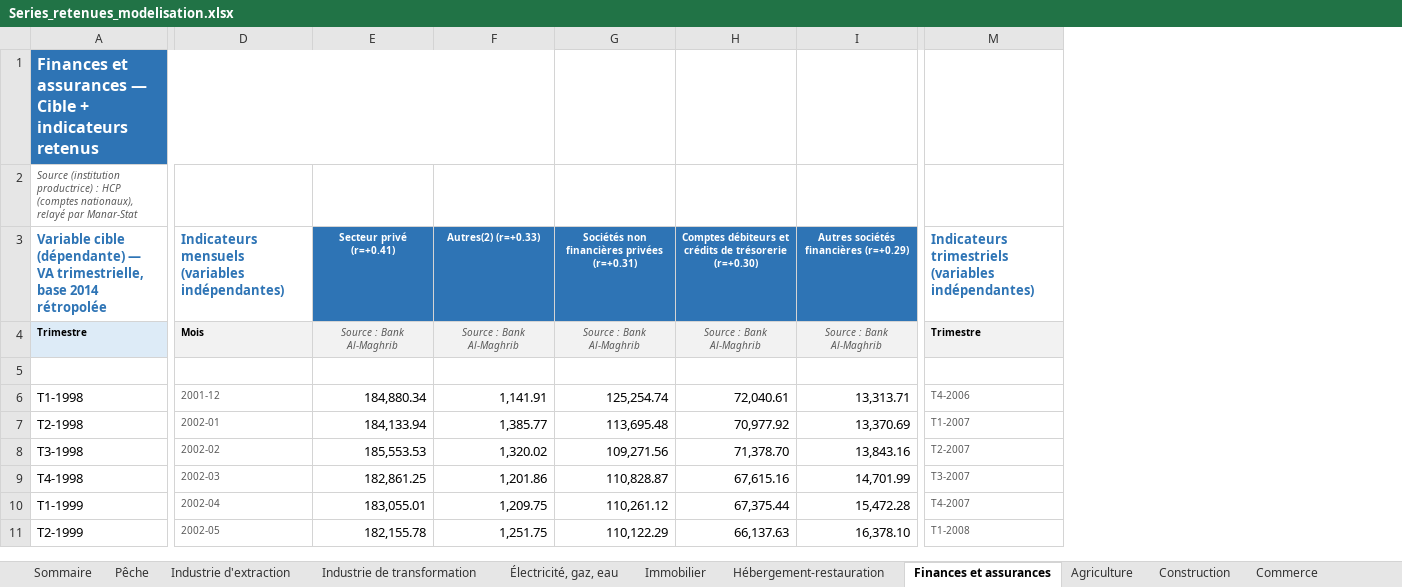
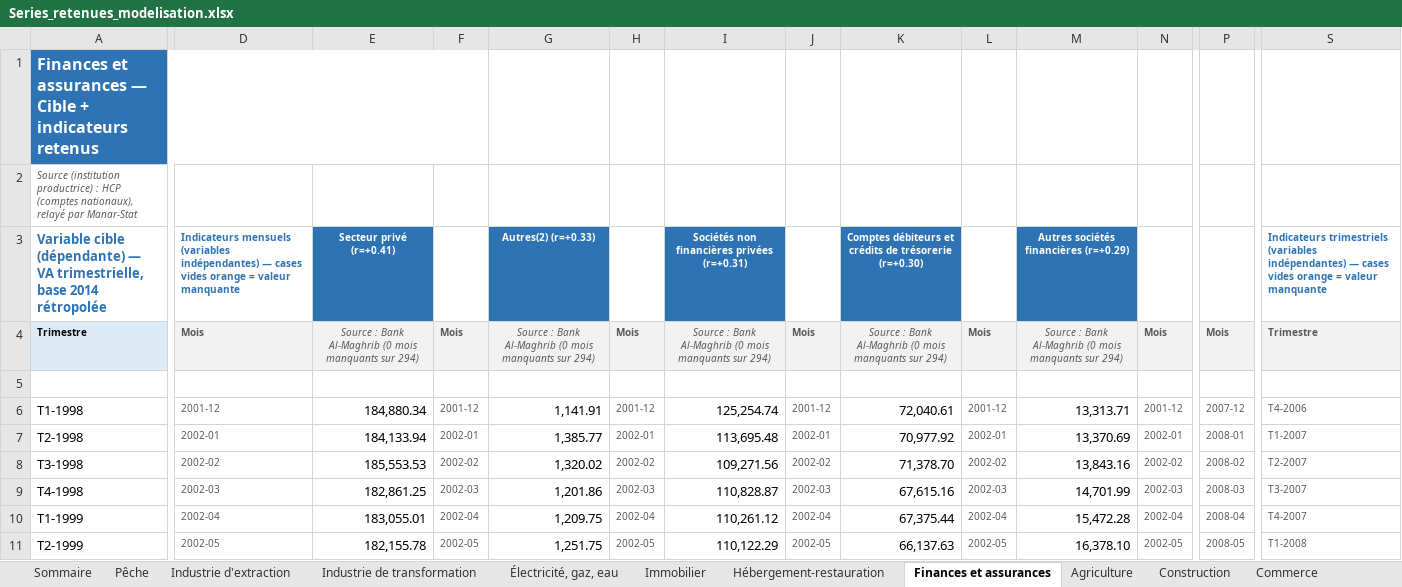
Before and after one commit to Matth-analyst/Morrocan_GDP_Nowcasting, an Excel workbook: R_gdpnow_maroc/data/Series_retenues_modelisation.xlsx, sheet Finances et assurances, drawn as a sheet; only a part is shown, gaps mark what is left out; values as stored, in another font and other column widths than the file's, no borders; removed rows and columns are numbered as before the commit, all else as after; the diff covers the shown part only; the diff names each change by its address in the sheet, - before the commit and + after, or states it on an @@ line.

Commit message:
Corrige 3 defauts de fidelite des donnees dans le pipeline R GDPNow-Maroc
1) Colonne de dates partagee entre plusieurs indicateurs d'une meme
   branche (Peche, Industrie de transformation, Electricite-gaz-eau,
   Immobilier, Finances et assurances) -> chaque indicateur dispose
   desormais de sa propre colonne de dates dediee.
2) Mois/trimestres sans donnee absents de la sequence plutot que
   representes par une cellule vide -> calendrier complet et continu,
   trous signales explicitement (cellule vide surlignee, nombre de
   periodes manquantes indique).
3) Recettes touristiques (Hebergement-restauration) tronquees a 217
   observations (2007-2025) alors que la source remonte a 1994 (381
   observations) -> serie re-extraite en integralite, correlation
   recalculee.

Pipeline relance avec les donnees corrigees : nowcast agrege +0,86% ->
+0,85%. Detail complet (cause, portee, impact) dans le README du
pipeline. Resultats, figures et classeur source mis a jour partout
(pipeline batch et app Shiny).

```diff
--- a/R_gdpnow_maroc/data/Series_retenues_modelisation.xlsx (sheet Finances et assurances)
+++ b/R_gdpnow_maroc/data/Series_retenues_modelisation.xlsx (sheet Finances et assurances)
+column F, rows 4-11: Mois |  | 2001-12 | 2002-01 | 2002-02 | 2002-03 | 2002-04 | 2002-05
+column H, rows 4-11: Mois |  | 2001-12 | 2002-01 | 2002-02 | 2002-03 | 2002-04 | 2002-05
+column J, rows 4-11: Mois |  | 2001-12 | 2002-01 | 2002-02 | 2002-03 | 2002-04 | 2002-05
+column L, rows 4-11: Mois |  | 2001-12 | 2002-01 | 2002-02 | 2002-03 | 2002-04 | 2002-05
+column N, rows 4-11: Mois |  | 2001-12 | 2002-01 | 2002-02 | 2002-03 | 2002-04 | 2002-05
+column P, rows 4-11: Mois |  | 2007-12 | 2008-01 | 2008-02 | 2008-03 | 2008-04 | 2008-05
-A1:F1 merged
+A1:F1 merged
-D3: …(variables indépendantes)
+D3: …(variables indépendantes) — cases vides orange = valeur manquante
@@ D3 text size: smaller @@
-S3: …(variables indépendantes)
+S3: …(variables indépendantes) — cases vides orange = valeur manquante
@@ S3 text size: smaller @@
-D4 text colour: black
+D4 text colour: #595959
-E4 (Secteur privé (r=+0.41)): Source : Bank Al-Maghrib
+E4 (Secteur privé (r=+0.41)): Source : Bank Al-Maghrib (0 mois manquants sur 294)
-G4 (Autres(2) (r=+0.33)): Source : Bank Al-Maghrib
+G4 (Autres(2) (r=+0.33)): Source : Bank Al-Maghrib (0 mois manquants sur 294)
-I4: Source : Bank Al-Maghrib
+I4: Source : Bank Al-Maghrib (0 mois manquants sur 294)
-K4: Source : Bank Al-Maghrib
+K4: Source : Bank Al-Maghrib (0 mois manquants sur 294)
-M4: Source : Bank Al-Maghrib
+M4: Source : Bank Al-Maghrib (0 mois manquants sur 294)
-S4 text colour: black
+S4 text colour: #595959
```
Also changed, not shown: 3 edited cells elsewhere in this sheet, sheet Pêche, sheet Hébergement-restauration, sheet Électricité, gaz, eau, sheet Immobilier, sheet Industrie de transformation, sheet Industrie d'extraction, 1 more sheet, R_gdpnow_maroc/shiny_app/data/Series_retenues_modelisation.xlsx, Series_retenues_modelisation.xlsx, 17 other files.
